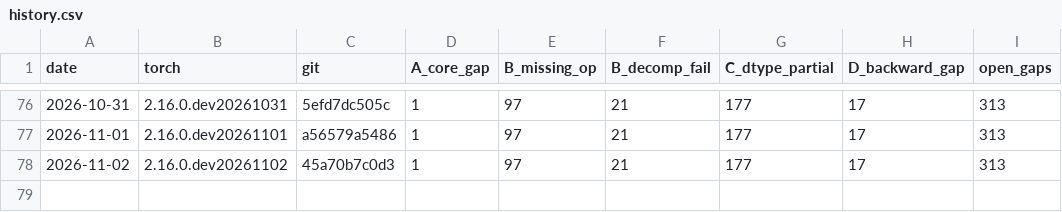
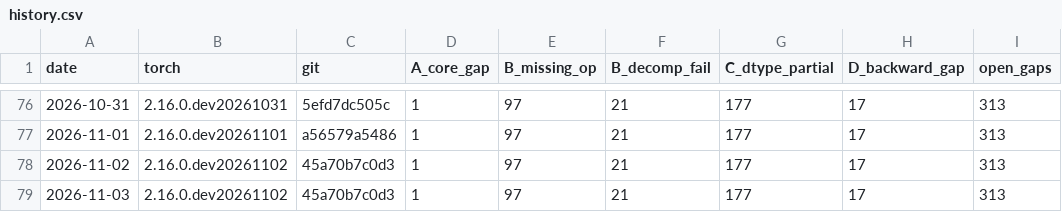
Before and after one commit to jhavukainen/mps-coverage, a CSV file: history.csv, drawn as a sheet; only a part is shown, gaps mark what is left out; the diff names each change by its address in the sheet, - before the commit and + after, or states it on an @@ line.

```diff
--- a/history.csv
+++ b/history.csv
+row 79: 2026-11-03 | 2.16.0.dev20261102 | 45a70b7c0d3 | 1 | 97 | 21 | 177 | 17 | 313
```
Also changed, not shown: 2 other files.
